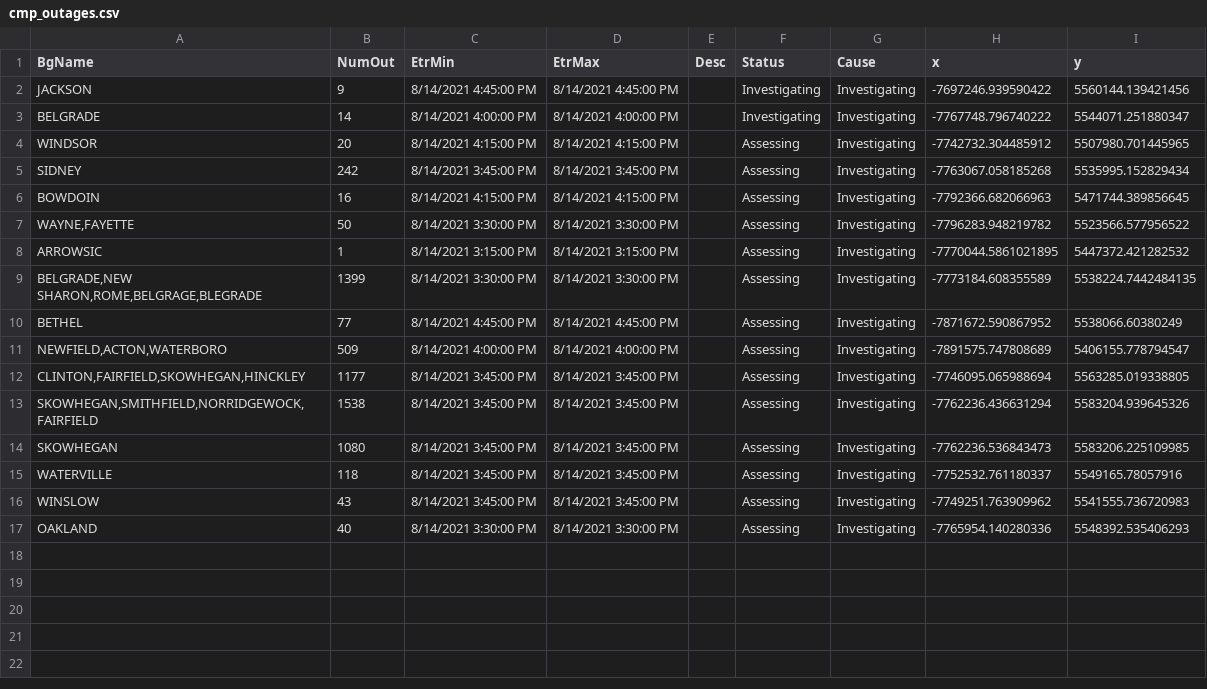
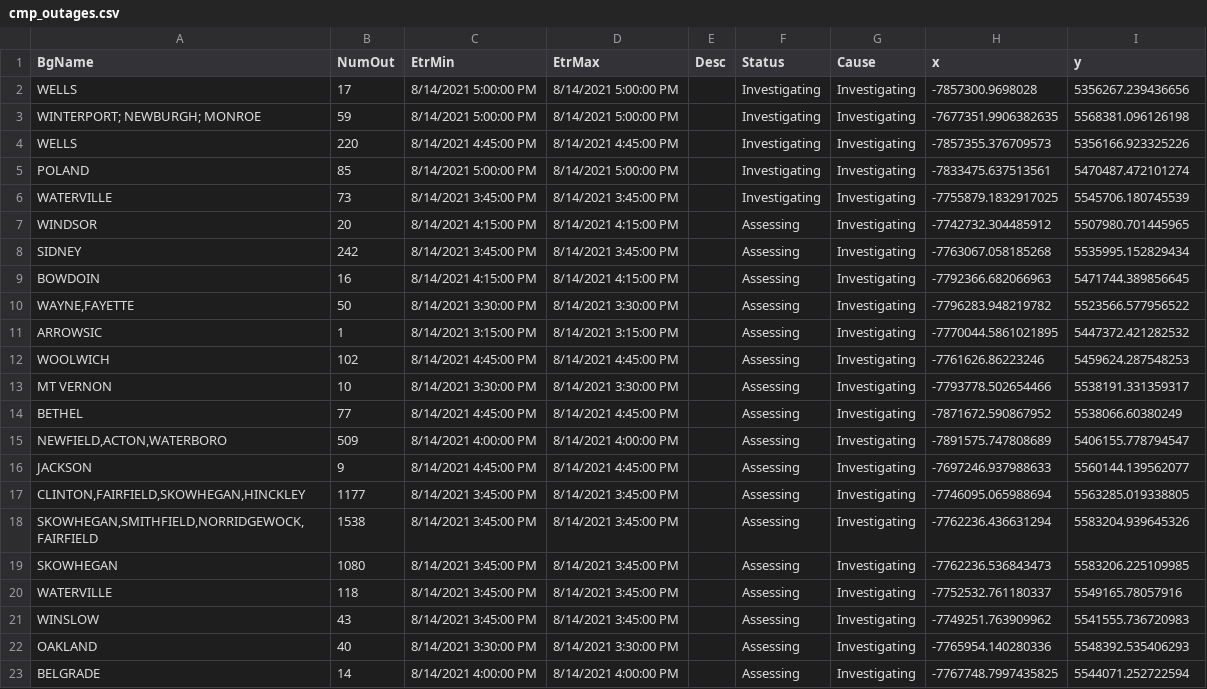
Before and after one commit to abkfenris/cmp-outages, a CSV file: cmp_outages.csv, drawn as a sheet.

```diff
--- a/cmp_outages.csv
+++ b/cmp_outages.csv
@@ -1,4 +1,7 @@
 BgName,NumOut,EtrMin,EtrMax,Desc,Status,Cause,x,y
-JACKSON,9,8/14/2021 4:45:00 PM,8/14/2021 4:45:00 PM,,Investigating,Investigating,-7697246.939590422,5560144.139421456
-BELGRADE,14,8/14/2021 4:00:00 PM,8/14/2021 4:00:00 PM,,Investigating,Investigating,-7767748.796740222,5544071.251880347
+WELLS,17,8/14/2021 5:00:00 PM,8/14/2021 5:00:00 PM,,Investigating,Investigating,-7857300.9698028,5356267.239436656
+WINTERPORT; NEWBURGH; MONROE,59,8/14/2021 5:00:00 PM,8/14/2021 5:00:00 PM,,Investigating,Investigating,-7677351.9906382635,5568381.096126198
+WELLS,220,8/14/2021 4:45:00 PM,8/14/2021 4:45:00 PM,,Investigating,Investigating,-7857355.376709573,5356166.923325226
+POLAND,85,8/14/2021 5:00:00 PM,8/14/2021 5:00:00 PM,,Investigating,Investigating,-7833475.637513561,5470487.472101274
+WATERVILLE,73,8/14/2021 3:45:00 PM,8/14/2021 3:45:00 PM,,Investigating,Investigating,-7755879.1832917025,5545706.180745539
 WINDSOR,20,8/14/2021 4:15:00 PM,8/14/2021 4:15:00 PM,,Assessing,Investigating,-7742732.304485912,5507980.701445965
@@ -8,5 +11,7 @@ BOWDOIN,16,8/14/2021 4:15:00 PM,8/14/2021 4:15:00 PM,,Assessing,Investigating,-7
 ARROWSIC,1,8/14/2021 3:15:00 PM,8/14/2021 3:15:00 PM,,Assessing,Investigating,-7770044.5861021895,5447372.421282532
-"BELGRADE,NEW SHARON,ROME,BELGRAGE,BLEGRADE",1399,8/14/2021 3:30:00 PM,8/14/2021 3:30:00 PM,,Assessing,Investigating,-7773184.608355589,5538224.7442484135
+WOOLWICH,102,8/14/2021 4:45:00 PM,8/14/2021 4:45:00 PM,,Assessing,Investigating,-7761626.86223246,5459624.287548253
+MT VERNON,10,8/14/2021 3:30:00 PM,8/14/2021 3:30:00 PM,,Assessing,Investigating,-7793778.502654466,5538191.331359317
 BETHEL,77,8/14/2021 4:45:00 PM,8/14/2021 4:45:00 PM,,Assessing,Investigating,-7871672.590867952,5538066.60380249
 "NEWFIELD,ACTON,WATERBORO",509,8/14/2021 4:00:00 PM,8/14/2021 4:00:00 PM,,Assessing,Investigating,-7891575.747808689,5406155.778794547
+JACKSON,9,8/14/2021 4:45:00 PM,8/14/2021 4:45:00 PM,,Assessing,Investigating,-7697246.937988633,5560144.139562077
 "CLINTON,FAIRFIELD,SKOWHEGAN,HINCKLEY",1177,8/14/2021 3:45:00 PM,8/14/2021 3:45:00 PM,,Assessing,Investigating,-7746095.065988694,5563285.019338805
@@ -17 +22,2 @@ WINSLOW,43,8/14/2021 3:45:00 PM,8/14/2021 3:45:00 PM,,Assessing,Investigating,-7
 OAKLAND,40,8/14/2021 3:30:00 PM,8/14/2021 3:30:00 PM,,Assessing,Investigating,-7765954.140280336,5548392.535406293
+BELGRADE,14,8/14/2021 4:00:00 PM,8/14/2021 4:00:00 PM,,Assessing,Investigating,-7767748.7997435825,5544071.252722594
```
